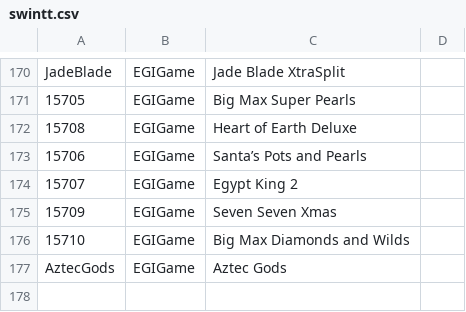
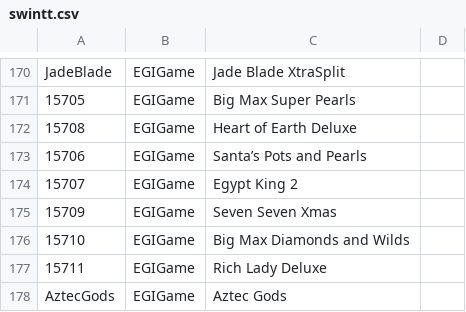
Before and after one commit to tecnodata2015/slots, a CSV file: swintt.csv, drawn as a sheet; only a part is shown, gaps mark what is left out; the diff names each change by its address in the sheet, - before the commit and + after, or states it on an @@ line.

Commit message:
se agrega slots swintt

```diff
--- a/swintt.csv
+++ b/swintt.csv
+row 177: 15711 | EGIGame | Rich Lady Deluxe
```
Also changed, not shown: 1 other file.
